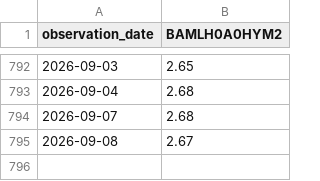
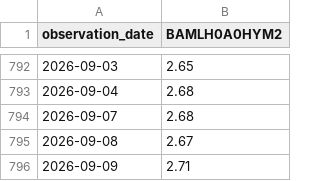
Before and after one commit to barrowsbr/Meus-investimentos-dev, a CSV file: fred/BAMLH0A0HYM2.csv, drawn as a sheet; only a part is shown, gaps mark what is left out; the diff names each change by its address in the sheet, - before the commit and + after, or states it on an @@ line.

```diff
--- a/fred/BAMLH0A0HYM2.csv
+++ b/fred/BAMLH0A0HYM2.csv
+row 796: 2026-09-09 | 2.71
```
Also changed, not shown: fred/DFII10.csv, fred/T10Y2Y.csv.
